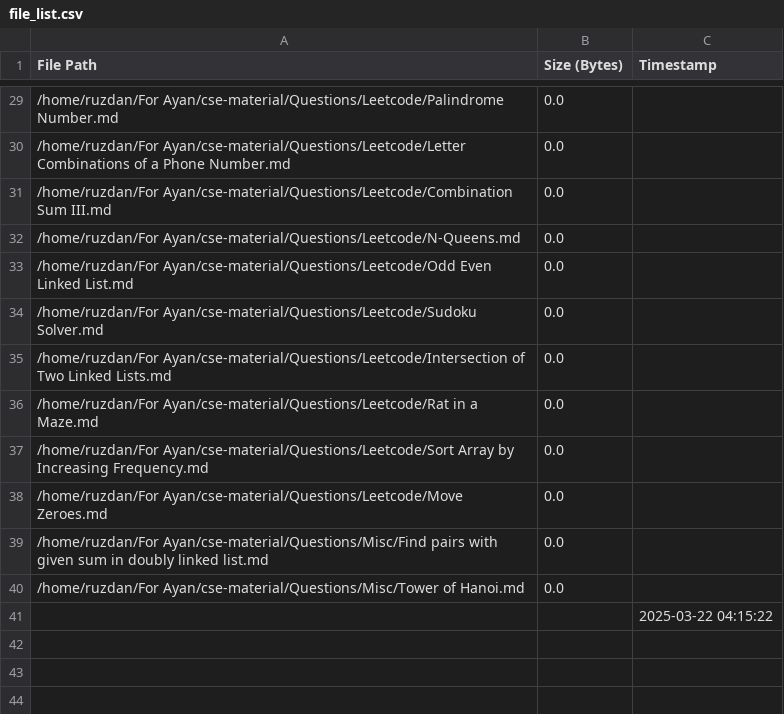
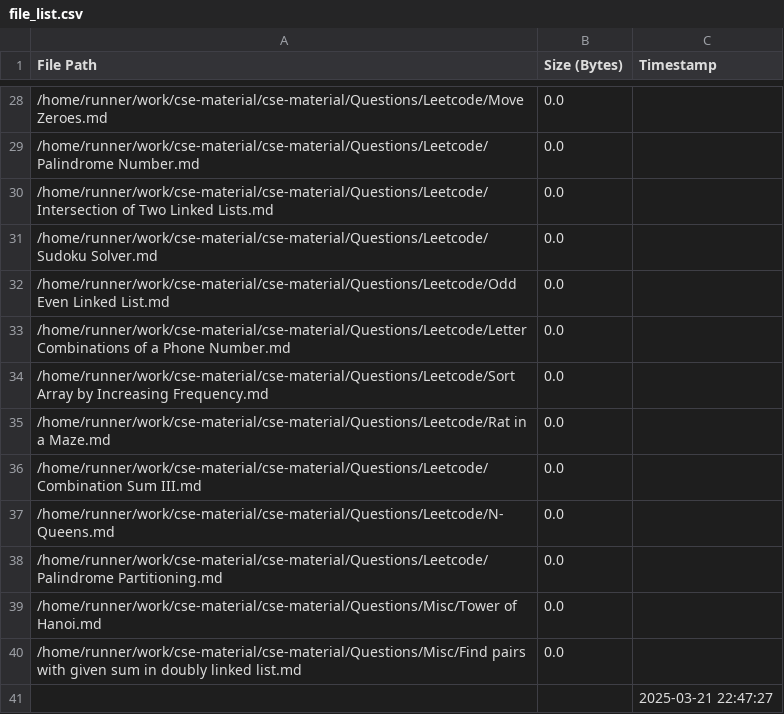
Before and after one commit to AyanRuzdan/cse-material, a CSV file: file_list.csv, drawn as a sheet; only a part is shown, gaps mark what is left out; the diff covers the shown part only.

```diff
--- a/file_list.csv
+++ b/file_list.csv
@@ -29,13 +28,14 @@ File Path,Size (Bytes),Timestamp
-/home/ruzdan/For Ayan/cse-material/Questions/Leetcode/Palindrome Number.md,0.0,
-/home/ruzdan/For Ayan/cse-material/Questions/Leetcode/Letter Combinations of a Phone Number.md,0.0,
-/home/ruzdan/For Ayan/cse-material/Questions/Leetcode/Combination Sum III.md,0.0,
-/home/ruzdan/For Ayan/cse-material/Questions/Leetcode/N-Queens.md,0.0,
-/home/ruzdan/For Ayan/cse-material/Questions/Leetcode/Odd Even Linked List.md,0.0,
-/home/ruzdan/For Ayan/cse-material/Questions/Leetcode/Sudoku Solver.md,0.0,
-/home/ruzdan/For Ayan/cse-material/Questions/Leetcode/Intersection of Two Linked Lists.md,0.0,
-/home/ruzdan/For Ayan/cse-material/Questions/Leetcode/Rat in a Maze.md,0.0,
-/home/ruzdan/For Ayan/cse-material/Questions/Leetcode/Sort Array by Increasing Frequency.md,0.0,
-/home/ruzdan/For Ayan/cse-material/Questions/Leetcode/Move Zeroes.md,0.0,
-/home/ruzdan/For Ayan/cse-material/Questions/Misc/Find pairs with given sum in doubly linked list.md,0.0,
-/home/ruzdan/For Ayan/cse-material/Questions/Misc/Tower of Hanoi.md,0.0,
-,,2025-03-22 04:15:22
+/home/runner/work/cse-material/cse-material/Questions/Leetcode/Move Zeroes.md,0.0,
+/home/runner/work/cse-material/cse-material/Questions/Leetcode/Palindrome Number.md,0.0,
+/home/runner/work/cse-material/cse-material/Questions/Leetcode/Intersection of Two Linked Lists.md,0.0,
+/home/runner/work/cse-material/cse-material/Questions/Leetcode/Sudoku Solver.md,0.0,
+/home/runner/work/cse-material/cse-material/Questions/Leetcode/Odd Even Linked List.md,0.0,
+/home/runner/work/cse-material/cse-material/Questions/Leetcode/Letter Combinations of a Phone Number.md,0.0,
+/home/runner/work/cse-material/cse-material/Questions/Leetcode/Sort Array by Increasing Frequency.md,0.0,
+/home/runner/work/cse-material/cse-material/Questions/Leetcode/Rat in a Maze.md,0.0,
+/home/runner/work/cse-material/cse-material/Questions/Leetcode/Combination Sum III.md,0.0,
+/home/runner/work/cse-material/cse-material/Questions/Leetcode/N-Queens.md,0.0,
+/home/runner/work/cse-material/cse-material/Questions/Leetcode/Palindrome Partitioning.md,0.0,
+/home/runner/work/cse-material/cse-material/Questions/Misc/Tower of Hanoi.md,0.0,
+/home/runner/work/cse-material/cse-material/Questions/Misc/Find pairs with given sum in doubly linked list.md,0.0,
+,,2025-03-21 22:47:27
```
Also changed, not shown: 1 removed row and 26 edited cells elsewhere in this file.
